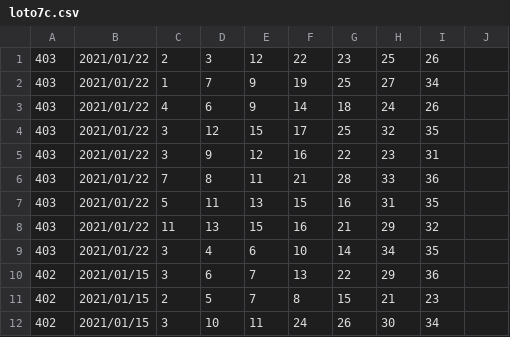
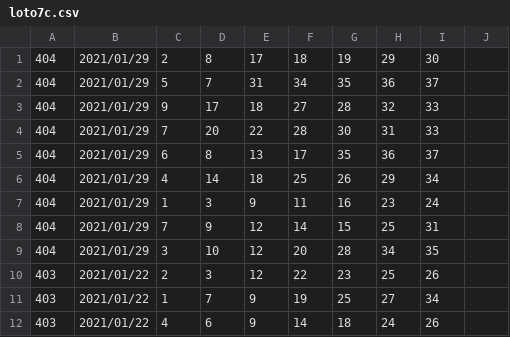
Before and after one commit to vpn62399/memo, a CSV file: loto7c.csv, drawn as a sheet; only a part is shown; the shorter side is filled out with more unchanged rows.

```diff
--- a/loto7c.csv
+++ b/loto7c.csv
@@ -1 +1,10 @@
+404,2021/01/29,2,8,17,18,19,29,30
+404,2021/01/29,5,7,31,34,35,36,37
+404,2021/01/29,9,17,18,27,28,32,33
+404,2021/01/29,7,20,22,28,30,31,33
+404,2021/01/29,6,8,13,17,35,36,37
+404,2021/01/29,4,14,18,25,26,29,34
+404,2021/01/29,1,3,9,11,16,23,24
+404,2021/01/29,7,9,12,14,15,25,31
+404,2021/01/29,3,10,12,20,28,34,35
 403,2021/01/22,2,3,12,22,23,25,26
```
Also changed, not shown: loto7.csv, 3 other files.
